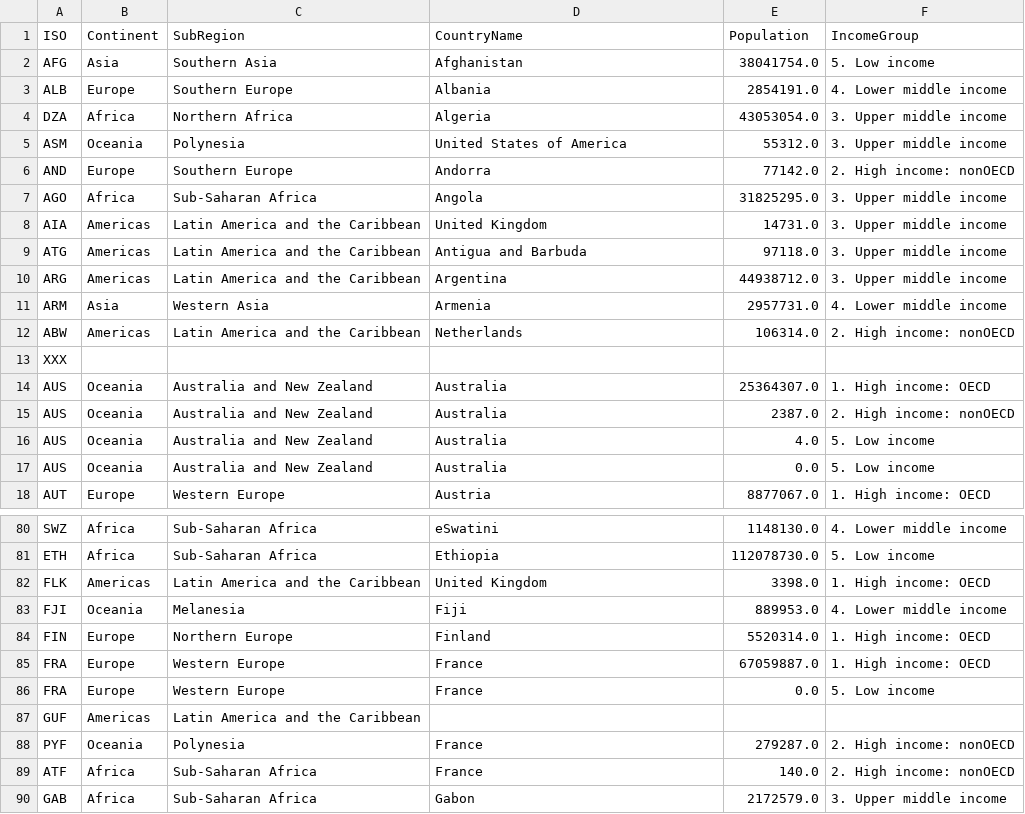
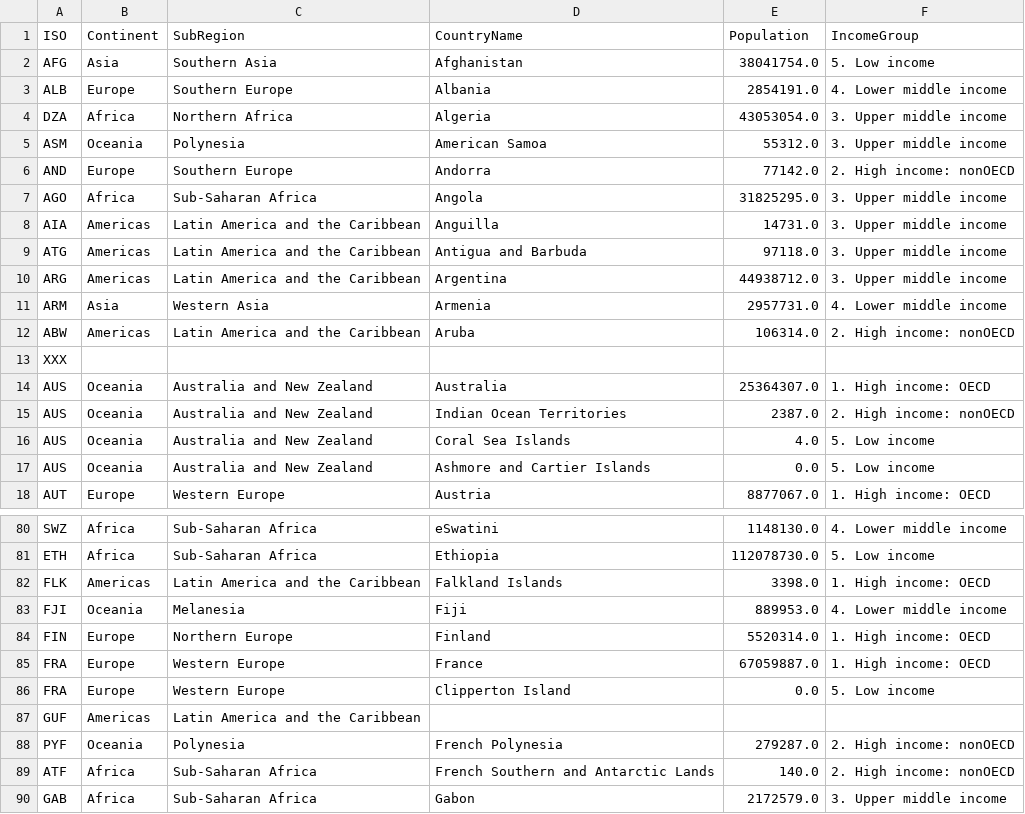
Before and after one commit to vk-poonyakanok/thailand-tourism-trend, a CSV file: profile.csv, drawn as a sheet; only a part is shown, gaps mark what is left out; the diff covers the shown part only.

```diff
--- a/profile.csv
+++ b/profile.csv
@@ -4,6 +4,6 @@ ALB,Europe,Southern Europe,Albania,2854191.0,4. Lower middle income
 DZA,Africa,Northern Africa,Algeria,43053054.0,3. Upper middle income
-ASM,Oceania,Polynesia,United States of America,55312.0,3. Upper middle income
+ASM,Oceania,Polynesia,American Samoa,55312.0,3. Upper middle income
 AND,Europe,Southern Europe,Andorra,77142.0,2. High income: nonOECD
 AGO,Africa,Sub-Saharan Africa,Angola,31825295.0,3. Upper middle income
-AIA,Americas,Latin America and the Caribbean,United Kingdom,14731.0,3. Upper middle income
+AIA,Americas,Latin America and the Caribbean,Anguilla,14731.0,3. Upper middle income
 ATG,Americas,Latin America and the Caribbean,Antigua and Barbuda,97118.0,3. Upper middle income
@@ -11,8 +11,8 @@ ARG,Americas,Latin America and the Caribbean,Argentina,44938712.0,3. Upper middl
 ARM,Asia,Western Asia,Armenia,2957731.0,4. Lower middle income
-ABW,Americas,Latin America and the Caribbean,Netherlands,106314.0,2. High income: nonOECD
+ABW,Americas,Latin America and the Caribbean,Aruba,106314.0,2. High income: nonOECD
 XXX,,,,,
 AUS,Oceania,Australia and New Zealand,Australia,25364307.0,1. High income: OECD
-AUS,Oceania,Australia and New Zealand,Australia,2387.0,2. High income: nonOECD
-AUS,Oceania,Australia and New Zealand,Australia,4.0,5. Low income
-AUS,Oceania,Australia and New Zealand,Australia,0.0,5. Low income
+AUS,Oceania,Australia and New Zealand,Indian Ocean Territories,2387.0,2. High income: nonOECD
+AUS,Oceania,Australia and New Zealand,Coral Sea Islands,4.0,5. Low income
+AUS,Oceania,Australia and New Zealand,Ashmore and Cartier Islands,0.0,5. Low income
 AUT,Europe,Western Europe,Austria,8877067.0,1. High income: OECD
@@ -81,3 +81,3 @@ SWZ,Africa,Sub-Saharan Africa,eSwatini,1148130.0,4. Lower middle income
 ETH,Africa,Sub-Saharan Africa,Ethiopia,112078730.0,5. Low income
-FLK,Americas,Latin America and the Caribbean,United Kingdom,3398.0,1. High income: OECD
+FLK,Americas,Latin America and the Caribbean,Falkland Islands,3398.0,1. High income: OECD
 FJI,Oceania,Melanesia,Fiji,889953.0,4. Lower middle income
@@ -85,6 +85,6 @@ FIN,Europe,Northern Europe,Finland,5520314.0,1. High income: OECD
 FRA,Europe,Western Europe,France,67059887.0,1. High income: OECD
-FRA,Europe,Western Europe,France,0.0,5. Low income
+FRA,Europe,Western Europe,Clipperton Island,0.0,5. Low income
 GUF,Americas,Latin America and the Caribbean,,,
-PYF,Oceania,Polynesia,France,279287.0,2. High income: nonOECD
-ATF,Africa,Sub-Saharan Africa,France,140.0,2. High income: nonOECD
+PYF,Oceania,Polynesia,French Polynesia,279287.0,2. High income: nonOECD
+ATF,Africa,Sub-Saharan Africa,French Southern and Antarctic Lands,140.0,2. High income: nonOECD
 GAB,Africa,Sub-Saharan Africa,Gabon,2172579.0,3. Upper middle income
```
Also changed, not shown: 37 edited cells elsewhere in this file, 1 other file.
